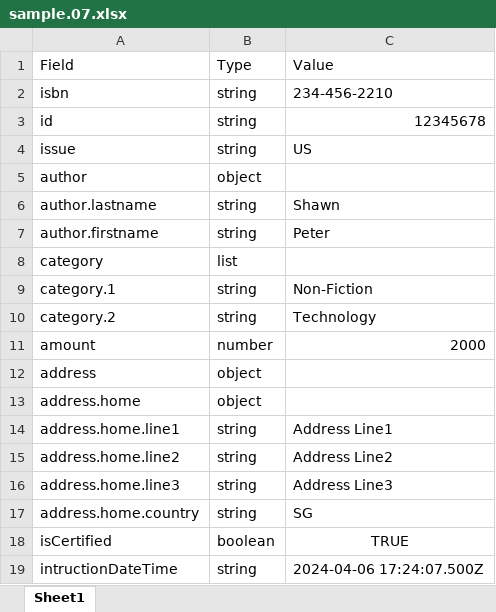
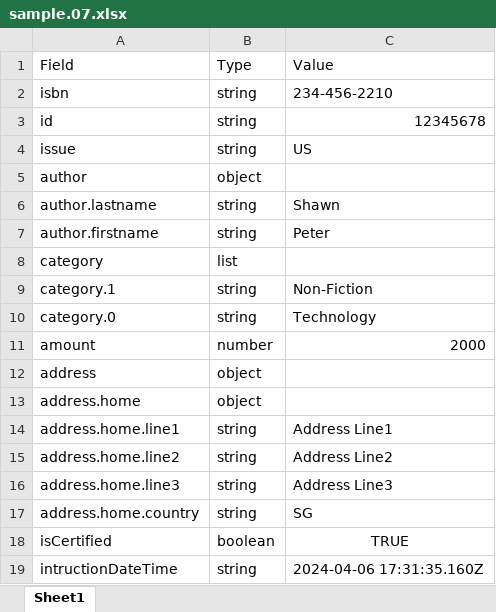
Before and after one commit to joeycmlam/njstool, an Excel workbook: src/app/app-playloader/data/sample.07.xlsx, sheet Sheet1, drawn as a sheet; values as stored, in another font and other column widths than the file's, no borders; the diff names each change by its address in the sheet, - before the commit and + after, or states it on an @@ line.

```diff
--- a/src/app/app-playloader/data/sample.07.xlsx (sheet Sheet1)
+++ b/src/app/app-playloader/data/sample.07.xlsx (sheet Sheet1)
-A10: category.2
+A10: category.0
-C19: 2024-04-06 17:24:07.500Z
+C19: 2024-04-06 17:31:35.160Z
```
Also changed, not shown: 4 other files.
